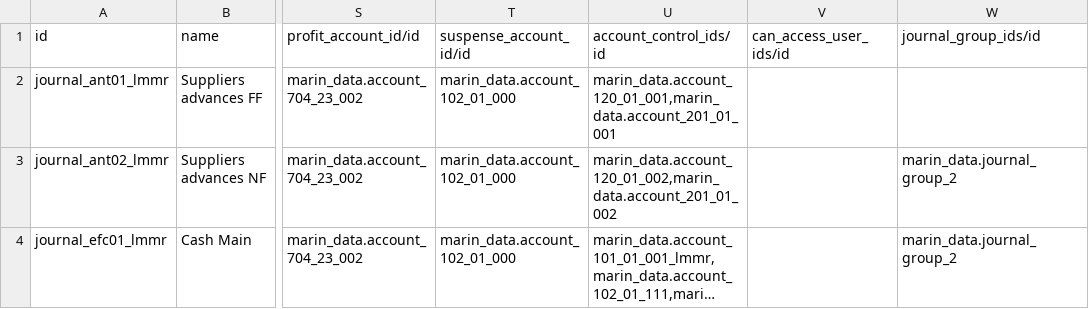
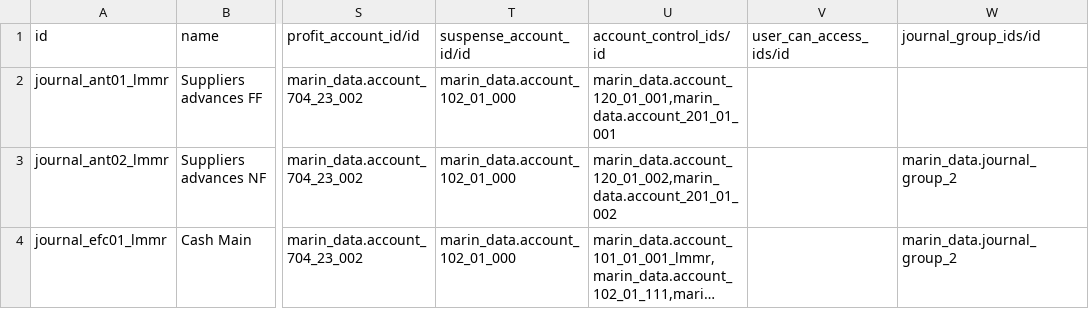
Before and after one commit to robertoCabreraAgro/addons_custom, a CSV file: data/account.journal.csv, drawn as a sheet; only a part is shown, gaps mark what is left out; long unchanged cells end in …; the diff names each change by its address in the sheet, - before the commit and + after, or states it on an @@ line.

```diff
--- a/data/account.journal.csv
+++ b/data/account.journal.csv
-V1: can_access_user_ids/id
+V1: user_can_access_ids/id
```
Also changed, not shown: marin_data/data/account.journal.csv, 13 other files.
